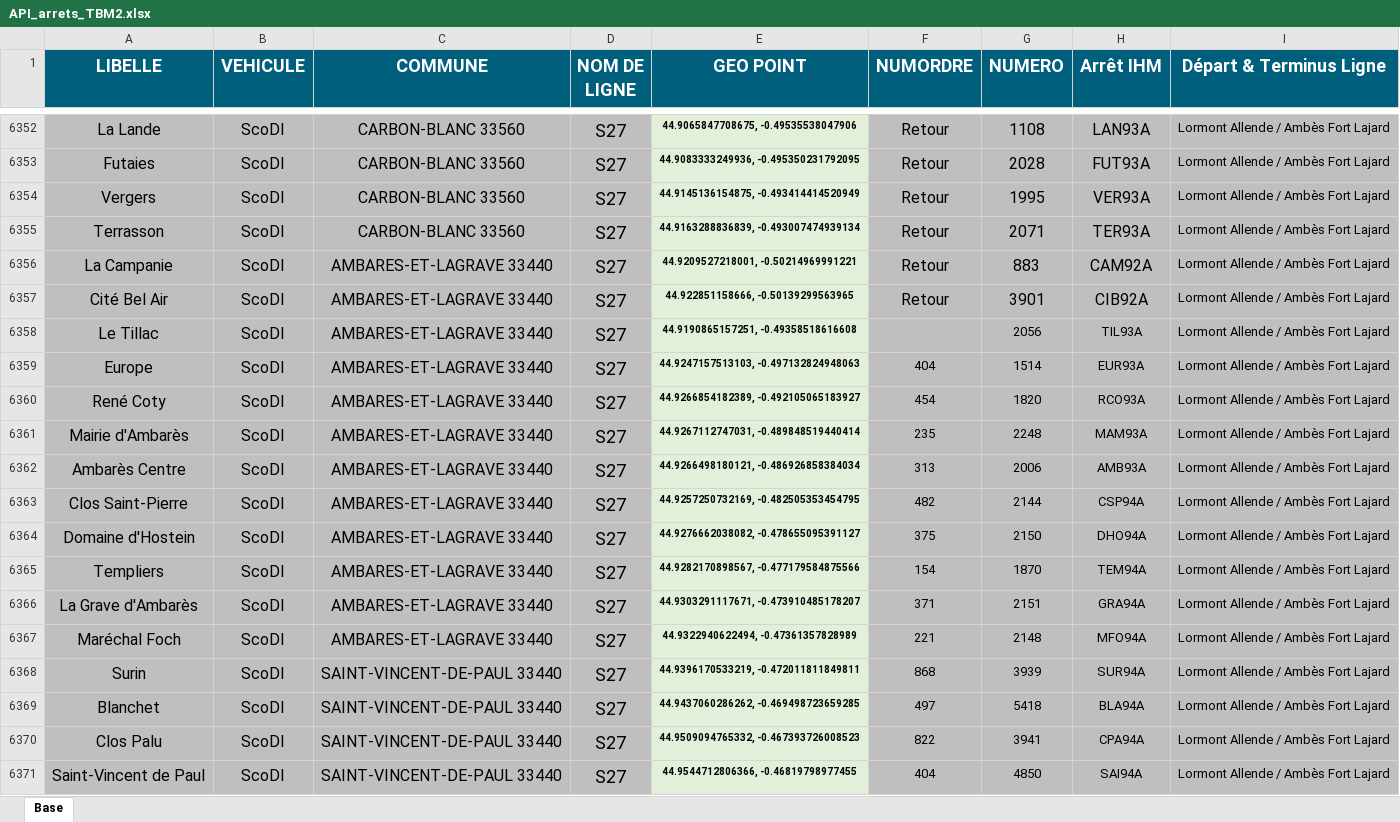
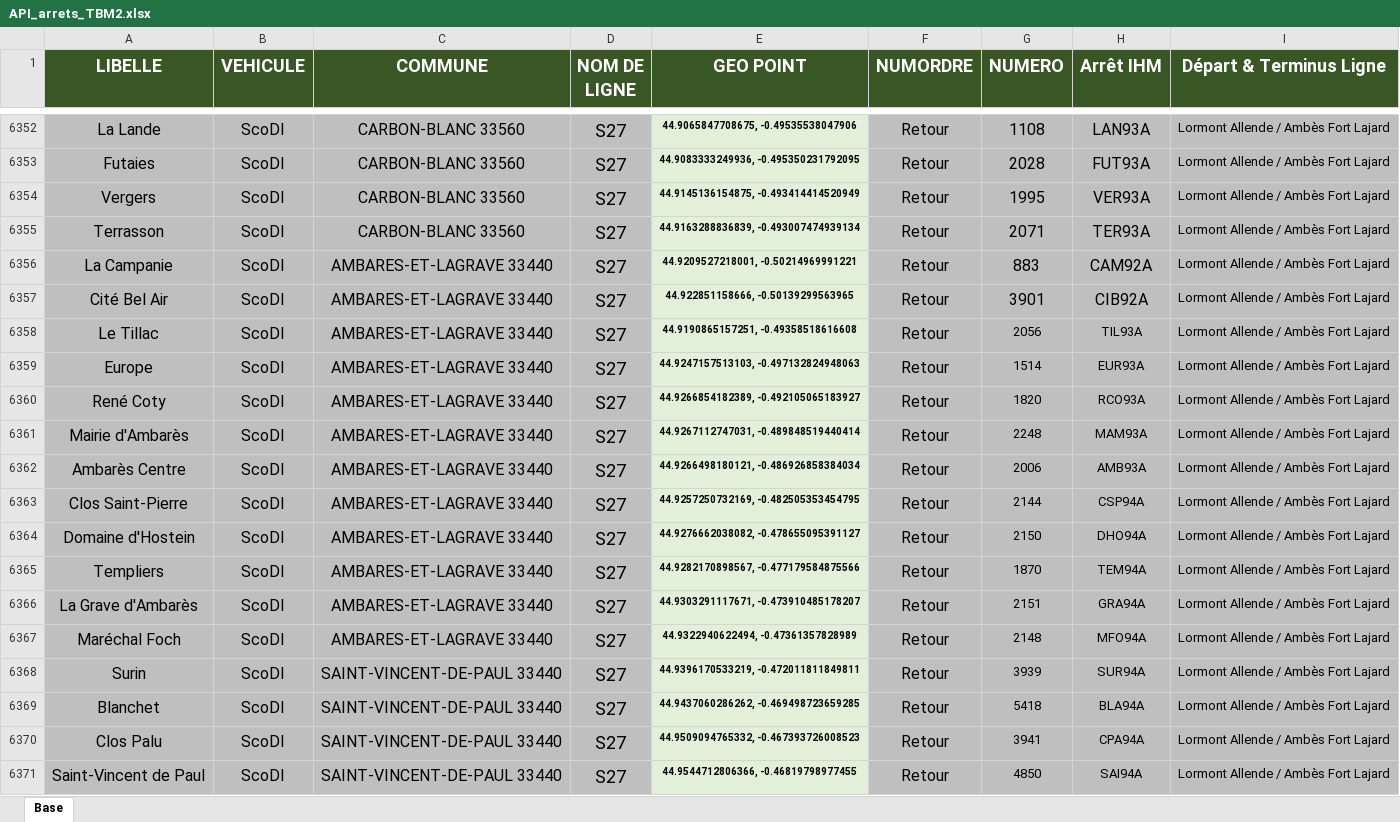
Before and after one commit to FifiRegul/fifiregulV5, an Excel workbook: API_arrets_TBM2.xlsx, sheet Base, drawn as a sheet; only a part is shown, gaps mark what is left out; values as stored, in another font and other column widths than the file's, no borders; table styles not drawn; the diff covers the shown part only; the diff names each change by its address in the sheet, - before the commit and + after, or states it on an @@ line.

Commit message:
MaJ fichier API_ArrêtTBM2.xlsx

```diff
--- a/API_arrets_TBM2.xlsx (sheet Base)
+++ b/API_arrets_TBM2.xlsx (sheet Base)
-A1:I1 fill: #005F7D
+A1:I1 fill: #385724
-F6358 (NUMORDRE): (empty)
+F6358 (NUMORDRE): Retour
-F6359 (NUMORDRE): 404
+F6359 (NUMORDRE): Retour
@@ F6359:F6371 text size: larger @@
-F6360 (NUMORDRE): 454
+F6360 (NUMORDRE): Retour
-F6361 (NUMORDRE): 235
+F6361 (NUMORDRE): Retour
-F6362 (NUMORDRE): 313
+F6362 (NUMORDRE): Retour
-F6363 (NUMORDRE): 482
+F6363 (NUMORDRE): Retour
-F6364 (NUMORDRE): 375
+F6364 (NUMORDRE): Retour
-F6365 (NUMORDRE): 154
+F6365 (NUMORDRE): Retour
-F6366 (NUMORDRE): 371
+F6366 (NUMORDRE): Retour
-F6367 (NUMORDRE): 221
+F6367 (NUMORDRE): Retour
-F6368 (NUMORDRE): 868
+F6368 (NUMORDRE): Retour
-F6369 (NUMORDRE): 497
+F6369 (NUMORDRE): Retour
-F6370 (NUMORDRE): 822
+F6370 (NUMORDRE): Retour
-F6371 (NUMORDRE): 404
+F6371 (NUMORDRE): Retour
```
Also changed, not shown: 26 edited cells and cell formats elsewhere in this sheet.
